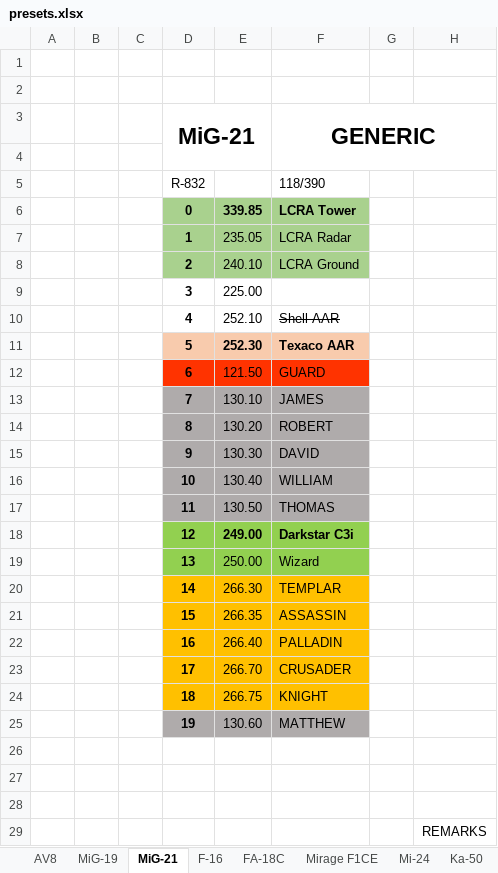
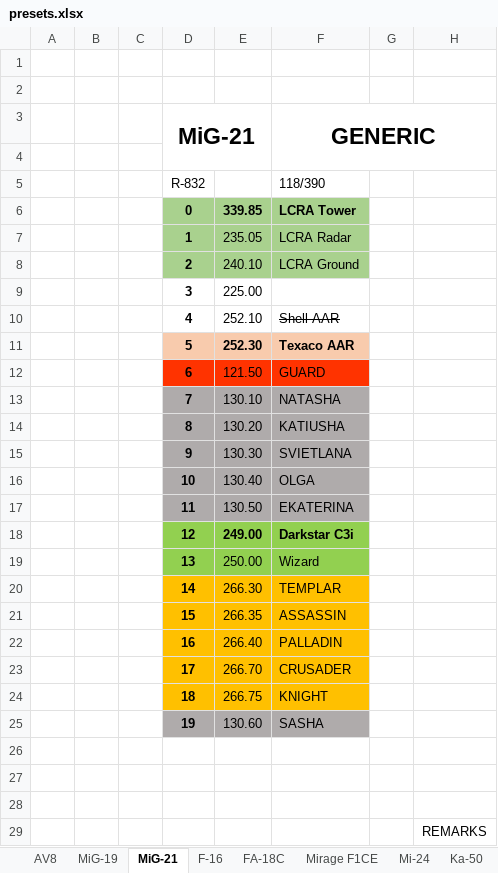
Before and after one commit to yautay/DCS, an Excel workbook: DCS_Missions/DCS_Maps/Syria/RANGE/AG/Kneeboards/presets.xlsx, sheet MiG-21, drawn as a sheet; values as stored, in another font and other column widths than the file's, no borders; conditional formats not drawn; the diff names each change by its address in the sheet, - before the commit and + after, or states it on an @@ line.

```diff
--- a/DCS_Missions/DCS_Maps/Syria/RANGE/AG/Kneeboards/presets.xlsx (sheet MiG-21)
+++ b/DCS_Missions/DCS_Maps/Syria/RANGE/AG/Kneeboards/presets.xlsx (sheet MiG-21)
-F13 (GENERIC): JAMES
+F13 (GENERIC): NATASHA
-F14 (GENERIC): ROBERT
+F14 (GENERIC): KATIUSHA
-F15 (GENERIC): DAVID
+F15 (GENERIC): SVIETLANA
-F16 (GENERIC): WILLIAM
+F16 (GENERIC): OLGA
-F17 (GENERIC): THOMAS
+F17 (GENERIC): EKATERINA
-F25 (GENERIC): MATTHEW
+F25 (GENERIC): SASHA
```
Also changed, not shown: sheet AV8, sheet F-16, sheet MiG-19, sheet FA-18C, 9 other files.
